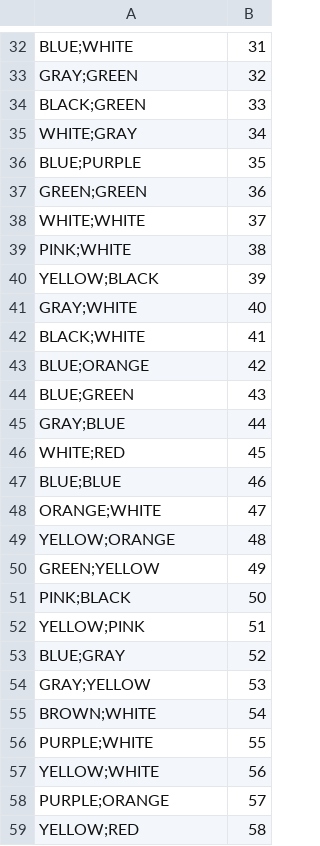
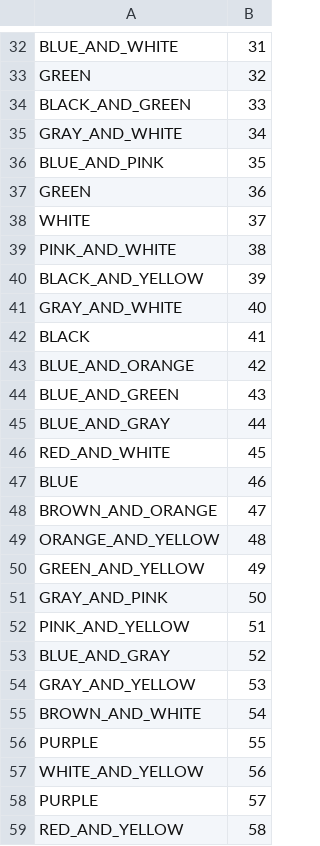
Before and after one commit to zachtyson/MediLens, a CSV file: backend/ml/splcolor_text_encoding.csv, drawn as a sheet; only a part is shown, gaps mark what is left out; the diff covers the shown part only; the diff names each change by its address in the sheet, - before the commit and + after, or states it on an @@ line.

```diff
--- a/backend/ml/splcolor_text_encoding.csv
+++ b/backend/ml/splcolor_text_encoding.csv
-A32: BLUE;WHITE
+A32: BLUE_AND_WHITE
-A33: GRAY;GREEN
+A33: GREEN
-A34: BLACK;GREEN
+A34: BLACK_AND_GREEN
-A35: WHITE;GRAY
+A35: GRAY_AND_WHITE
-A36: BLUE;PURPLE
+A36: BLUE_AND_PINK
-A37: GREEN;GREEN
+A37: GREEN
-A38: WHITE;WHITE
+A38: WHITE
-A39: PINK;WHITE
+A39: PINK_AND_WHITE
-A40: YELLOW;BLACK
+A40: BLACK_AND_YELLOW
-A41: GRAY;WHITE
+A41: GRAY_AND_WHITE
-A42: BLACK;WHITE
+A42: BLACK
-A43: BLUE;ORANGE
+A43: BLUE_AND_ORANGE
-A44: BLUE;GREEN
+A44: BLUE_AND_GREEN
-A45: GRAY;BLUE
+A45: BLUE_AND_GRAY
-A46: WHITE;RED
+A46: RED_AND_WHITE
-A47: BLUE;BLUE
+A47: BLUE
-A48: ORANGE;WHITE
+A48: BROWN_AND_ORANGE
-A49: YELLOW;ORANGE
+A49: ORANGE_AND_YELLOW
-A50: GREEN;YELLOW
+A50: GREEN_AND_YELLOW
-A51: PINK;BLACK
+A51: GRAY_AND_PINK
-A52: YELLOW;PINK
+A52: PINK_AND_YELLOW
-A53: BLUE;GRAY
+A53: BLUE_AND_GRAY
-A54: GRAY;YELLOW
+A54: GRAY_AND_YELLOW
-A55: BROWN;WHITE
+A55: BROWN_AND_WHITE
-A56: PURPLE;WHITE
+A56: PURPLE
-A57: YELLOW;WHITE
+A57: WHITE_AND_YELLOW
-A58: PURPLE;ORANGE
+A58: PURPLE
-A59: YELLOW;RED
+A59: RED_AND_YELLOW
```
Also changed, not shown: 43 edited cells elsewhere in this file, 1 other file.
